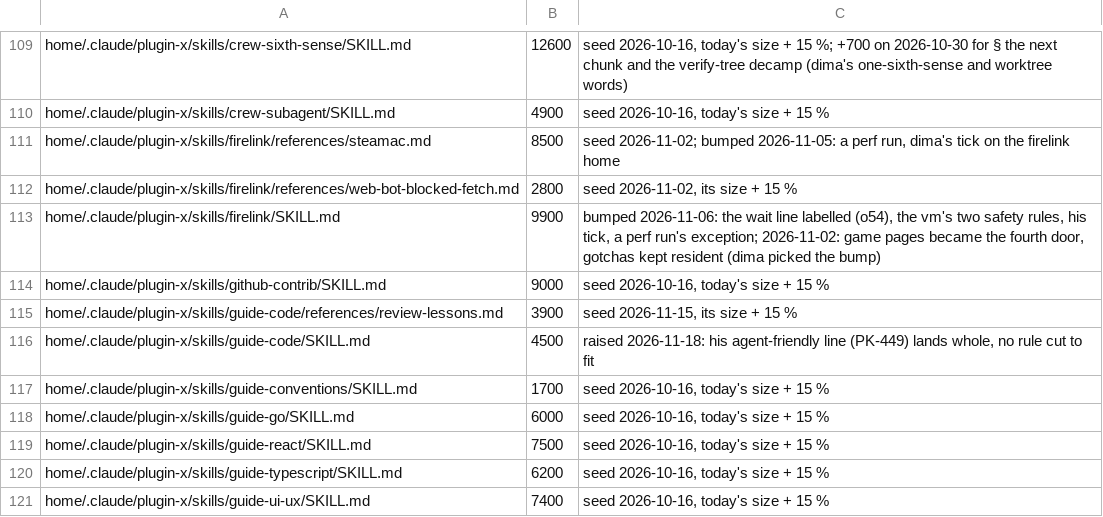
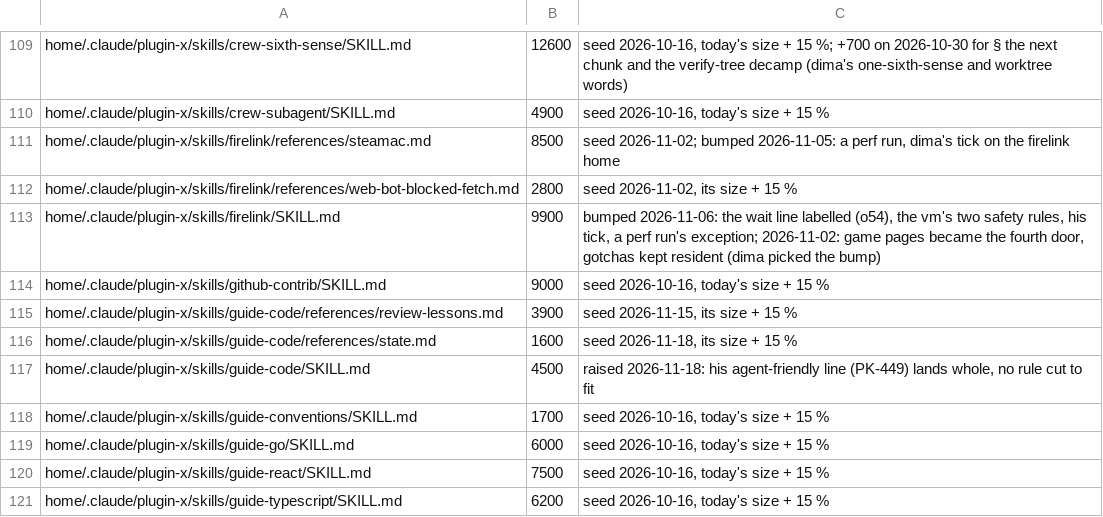
Before and after one commit to dvakatsiienko/frame, a TSV file: recipes/nurture-memory/scripts/memory-budgets.tsv, drawn as a sheet; only a part is shown, gaps mark what is left out; the shorter side is filled out with more unchanged rows.

Commit message:
📜 guide-code: one state pattern for herdr and the cc mods, in references/state.md
groom: read whole — the old «state, time and events» section folded into the new state rules; its review-lessons pointer kept, its duplicate «one owner per fact» cut

the herdr sixth sense grades state against it, a line in the herdr mods AGENTS.md (crew-sixth-sense sits at its 12,000 cap).

Agent: clio · Claude Opus 5.5

```diff
--- a/recipes/nurture-memory/scripts/memory-budgets.tsv
+++ b/recipes/nurture-memory/scripts/memory-budgets.tsv
@@ -115,2 +115,3 @@ home/.claude/plugin-x/skills/github-contrib/SKILL.md	9000	seed 2026-10-16, today
 home/.claude/plugin-x/skills/guide-code/references/review-lessons.md	3900	seed 2026-11-15, its size + 15 %
+home/.claude/plugin-x/skills/guide-code/references/state.md	1600	seed 2026-11-18, its size + 15 %
 home/.claude/plugin-x/skills/guide-code/SKILL.md	4500	raised 2026-11-18: his agent-friendly line (PK-449) lands whole, no rule cut to fit
```
Also changed, not shown: 3 other files.
